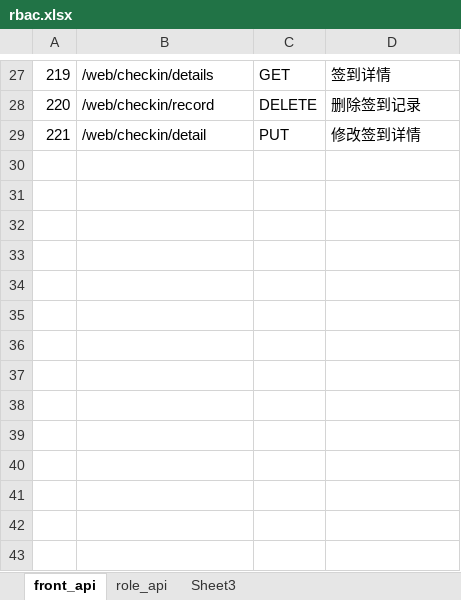
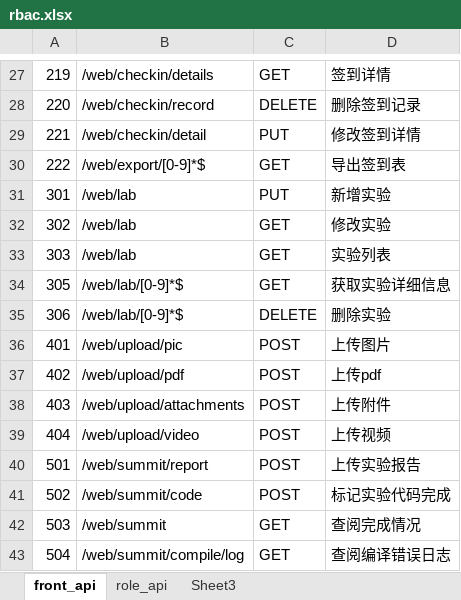
Before and after one commit to ChenChienhang/code-platform, an Excel workbook: config/rbac.xlsx, sheet front_api, drawn as a sheet; only a part is shown, gaps mark what is left out; values as stored, in another font and other column widths than the file's, no borders; the diff names each change by its address in the sheet, - before the commit and + after, or states it on an @@ line.

```diff
--- a/config/rbac.xlsx (sheet front_api)
+++ b/config/rbac.xlsx (sheet front_api)
+row 30: 222 | /web/export/[0-9]*$ | GET | 导出签到表
+row 31: 301 | /web/lab | PUT | 新增实验
+row 32: 302 | /web/lab | GET | 修改实验
+row 33: 303 | /web/lab | GET | 实验列表
+row 34: 305 | /web/lab/[0-9]*$ | GET | 获取实验详细信息
+row 35: 306 | /web/lab/[0-9]*$ | DELETE | 删除实验
+row 36: 401 | /web/upload/pic | POST | 上传图片
+row 37: 402 | /web/upload/pdf | POST | 上传pdf
+row 38: 403 | /web/upload/attachments | POST | 上传附件
+row 39: 404 | /web/upload/video | POST | 上传视频
+row 40: 501 | /web/summit/report | POST | 上传实验报告
+row 41: 502 | /web/summit/code | POST | 标记实验代码完成
+row 42: 503 | /web/summit | GET | 查阅完成情况
+row 43: 504 | /web/summit/compile/log | GET | 查阅编译错误日志
```
Also changed, not shown: sheet role_api, 34 other files.
